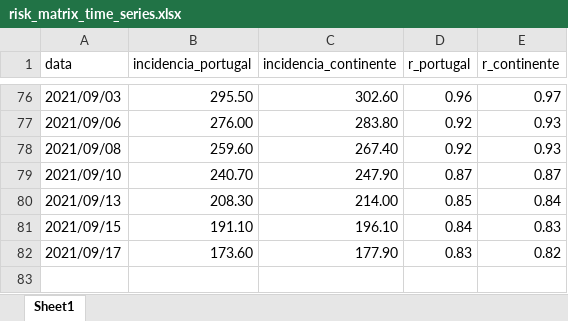
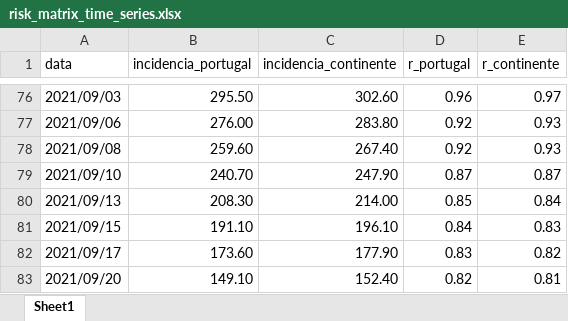
Before and after one commit to bruno-leal/covid19-portugal-data, an Excel workbook: risk_matrix_time_series.xlsx, sheet Sheet1, drawn as a sheet; only a part is shown, gaps mark what is left out; values as stored, in another font and other column widths than the file's, no borders; the diff names each change by its address in the sheet, - before the commit and + after, or states it on an @@ line.

```diff
--- a/risk_matrix_time_series.xlsx (sheet Sheet1)
+++ b/risk_matrix_time_series.xlsx (sheet Sheet1)
+row 83: 2021/09/20 | 149.10 | 152.40 | 0.82 | 0.81
```
Also changed, not shown: time_series_covid19_portugal.xlsx.
